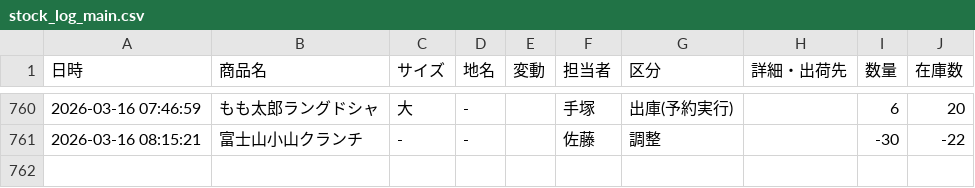
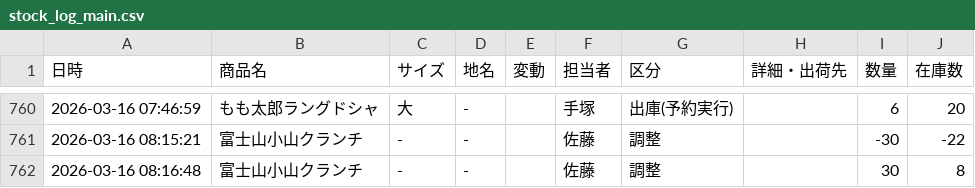
Before and after one commit to iplan381/zaiko-kanri, a CSV file: stock_log_main.csv, drawn as a sheet; only a part is shown, gaps mark what is left out.

Commit message:
Log Update

```diff
--- a/stock_log_main.csv
+++ b/stock_log_main.csv
@@ -761 +761,2 @@
 2026-03-16 08:15:21,富士山小山クランチ, - ,-,,佐藤,調整,,-30,-22
+2026-03-16 08:16:48,富士山小山クランチ, - ,-,,佐藤,調整,,30,8
```
